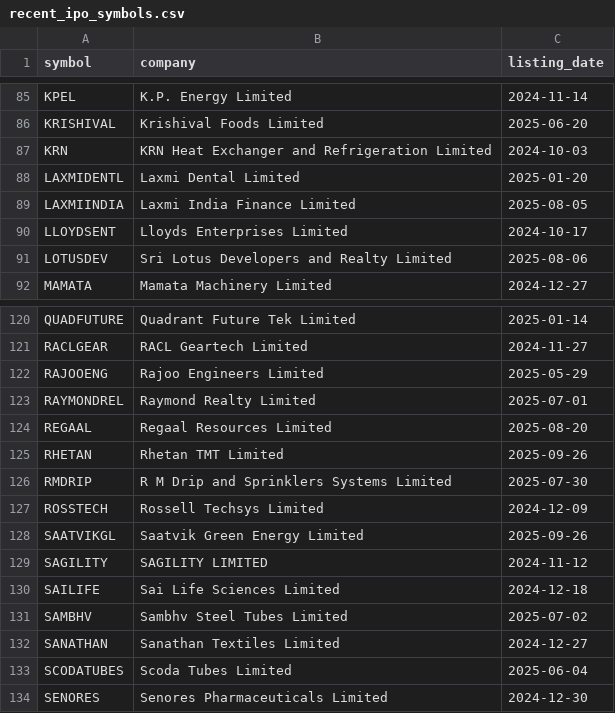
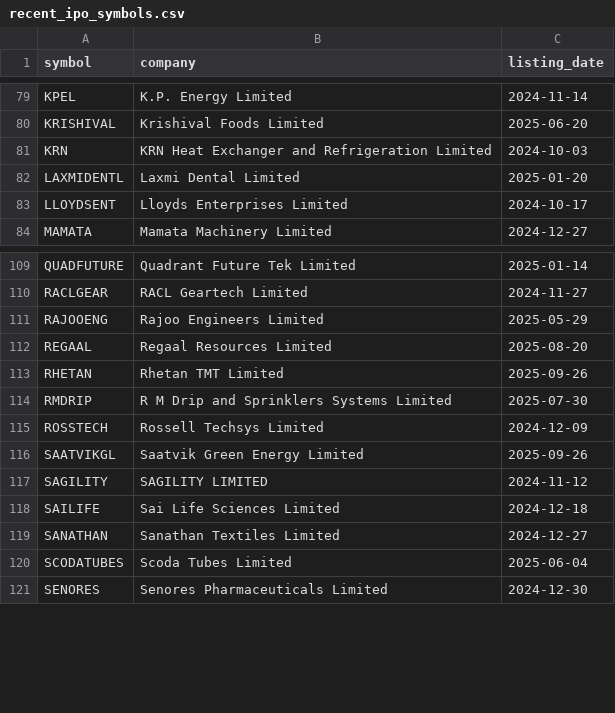
Before and after one commit to Deep-Adhia/IPO-Base-Scanner, a CSV file: recent_ipo_symbols.csv, drawn as a sheet; only a part is shown, gaps mark what is left out; the diff covers the shown part only.

```diff
--- a/recent_ipo_symbols.csv
+++ b/recent_ipo_symbols.csv
@@ -88,5 +82,3 @@ KRN,KRN Heat Exchanger and Refrigeration Limited,2024-10-03
 LAXMIDENTL,Laxmi Dental Limited,2025-01-20
-LAXMIINDIA,Laxmi India Finance Limited,2025-08-05
 LLOYDSENT,Lloyds Enterprises Limited,2024-10-17
-LOTUSDEV,Sri Lotus Developers and Realty Limited,2025-08-06
 MAMATA,Mamata Machinery Limited,2024-12-27
@@ -122,3 +111,2 @@ RACLGEAR,RACL Geartech Limited,2024-11-27
 RAJOOENG,Rajoo Engineers Limited,2025-05-29
-RAYMONDREL,Raymond Realty Limited,2025-07-01
 REGAAL,Regaal Resources Limited,2025-08-20
@@ -130,3 +118,2 @@ SAGILITY,SAGILITY LIMITED,2024-11-12
 SAILIFE,Sai Life Sciences Limited,2024-12-18
-SAMBHV,Sambhv Steel Tubes Limited,2025-07-02
 SANATHAN,Sanathan Textiles Limited,2024-12-27
```
Also changed, not shown: 9 removed rows elsewhere in this file, 1 other file.
